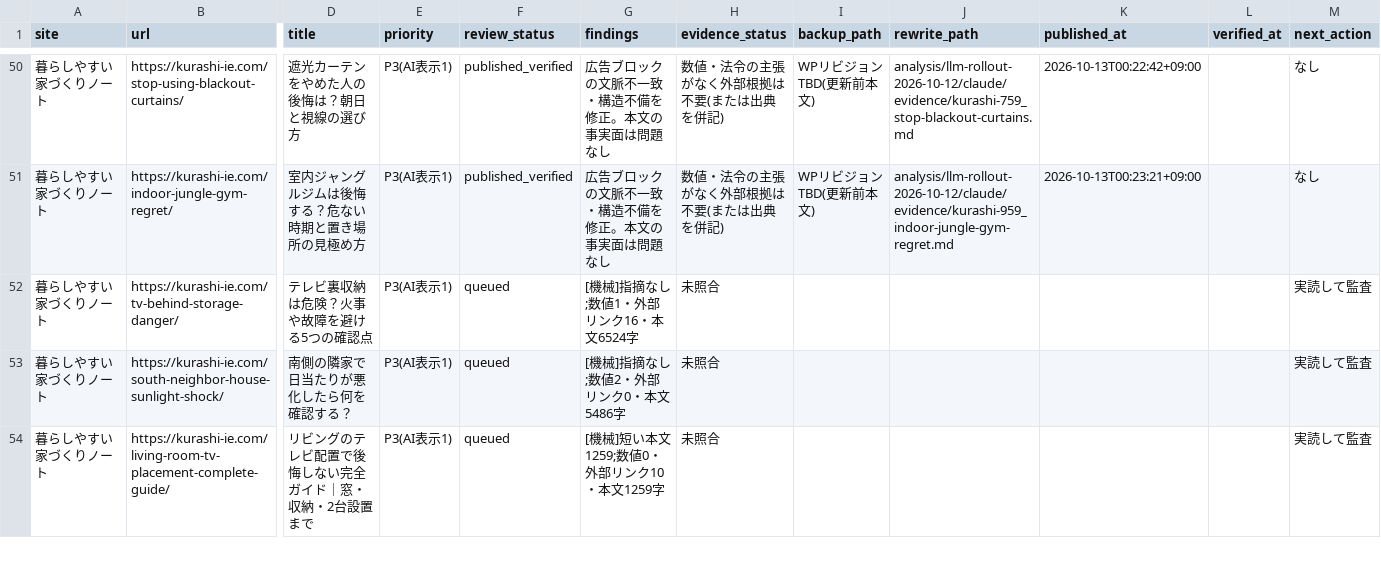
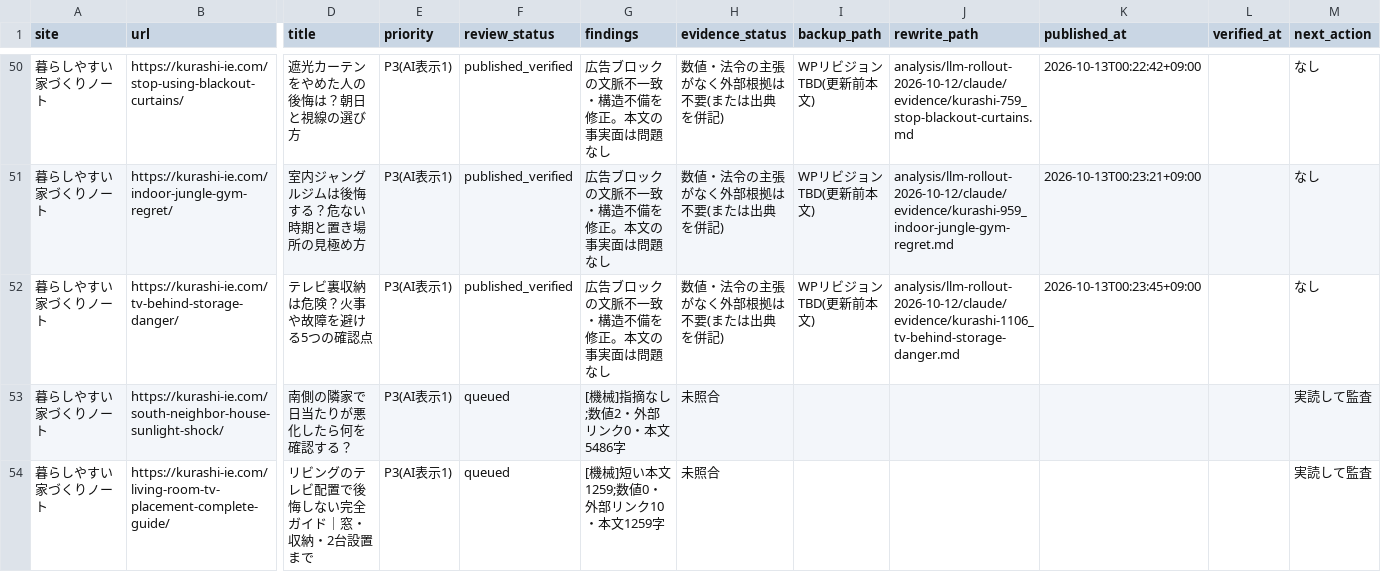
Before and after one commit to ebimayo5/unified-article-app, a CSV file: analysis/llm-rollout-2026-10-12/claude/home_audit.csv, drawn as a sheet; only a part is shown, gaps mark what is left out; the diff names each change by its address in the sheet, - before the commit and + after, or states it on an @@ line.

```diff
--- a/analysis/llm-rollout-2026-10-12/claude/home_audit.csv
+++ b/analysis/llm-rollout-2026-10-12/claude/home_audit.csv
-F52 (review_status): queued
+F52 (review_status): published_verified
-G52 (findings): [機械]指摘なし;数値1・外部リンク16・本文6524字
+G52 (findings): 広告ブロックの文脈不一致・構造不備を修正。本文の事実面は問題なし
-H52 (evidence_status): 未照合
+H52 (evidence_status): 数値・法令の主張がなく外部根拠は不要(または出典を併記)
-I52 (backup_path): (empty)
+I52 (backup_path): WPリビジョンTBD(更新前本文)
-J52 (rewrite_path): (empty)
+J52 (rewrite_path): analysis/llm-rollout-2026-10-12/claude/evidence/kurashi-1106_tv-behind-storage-danger.md
-K52 (published_at): (empty)
+K52 (published_at): 2026-10-13T00:23:45+09:00
-M52 (next_action): 実読して監査
+M52 (next_action): なし
```
Also changed, not shown: 1 other file.
